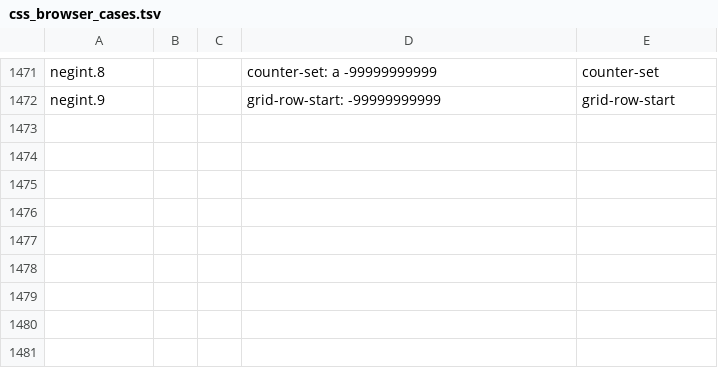
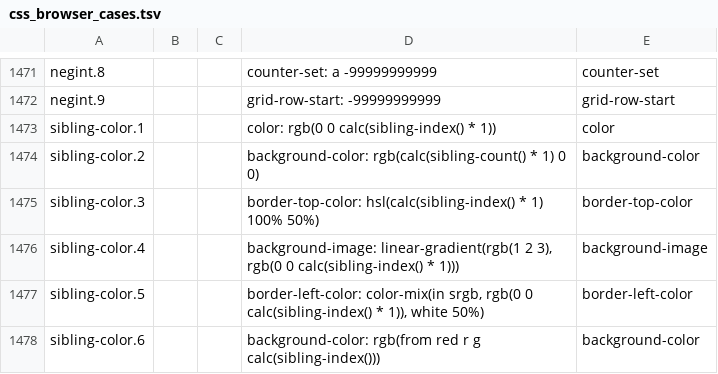
Before and after one commit to Ghoti-io/text, a TSV file: tools/conformance/css_browser_cases.tsv, drawn as a sheet; only a part is shown, gaps mark what is left out; the diff names each change by its address in the sheet, - before the commit and + after, or states it on an @@ line.

Commit message:
Count the tree for sibling-index() and sibling-count() inside the channels of a color
rgb(0 0 calc(sibling-index() * 200)) stayed as written in the computed value, because the color computation had no way to ask the element tree, so a gradient stop built the same way never became rgb(0, 0, 200) (3 script-gate defects). The math environment gains a tree_count callback that resolves the two unresolved number functions (Values 5, 6.1), the color context carries it, and leaf_color answers it from the element interface's sibling_index and sibling_count through the same path every other property uses; a tree with no such callback fails the computation naming it, as width does.

Both browsers' recorded answers (Chromium 156.0.8078.47, Firefox 158.0.1) for six cases (rgb, hsl, a gradient stop, color-mix, a relative color) are in the record and the library gives them; they differ from each other only in the last digit of one color-mix. The record's comparison now builds its documents in the order the cases were asked, since a case that counts siblings is a question about its place. Three plants (callback not wired, index and count swapped, count always the index) are seen to fail; the defect ceiling goes from 214 to 211.

```diff
--- a/tools/conformance/css_browser_cases.tsv
+++ b/tools/conformance/css_browser_cases.tsv
+row 1473: sibling-color.1 |  |  | color: rgb(0 0 calc(sibling-index() * 1)) | color
+row 1474: sibling-color.2 |  |  | background-color: rgb(calc(sibling-count() * 1) 0 0) | background-color
+row 1475: sibling-color.3 |  |  | border-top-color: hsl(calc(sibling-index() * 1) 100% 50%) | border-top-color
+row 1476: sibling-color.4 |  |  | background-image: linear-gradient(rgb(1 2 3), rgb(0 0 calc(sibling-index() * 1))) | background-image
+row 1477: sibling-color.5 |  |  | border-left-color: color-mix(in srgb, rgb(0 0 calc(sibling-index() * 1)), white 50%) | border-left-color
+row 1478: sibling-color.6 |  |  | background-color: rgb(from red r g calc(sibling-index())) | background-color
```
Also changed, not shown: 14 other files.
